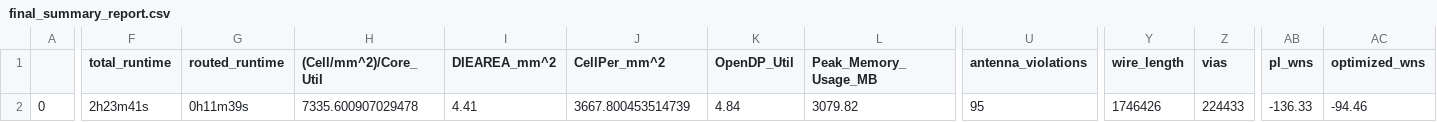
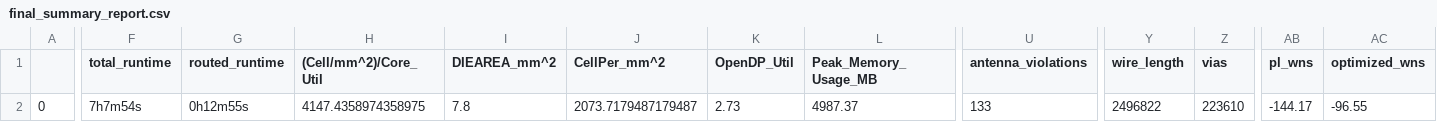
Before and after one commit to cpu-dev/caravel_jacaranda-8, a CSV file: signoff/computer/final_summary_report.csv, drawn as a sheet; only a part is shown, gaps mark what is left out; the diff covers the shown part only; the diff names each change by its address in the sheet, - before the commit and + after, or states it on an @@ line.

```diff
--- a/signoff/computer/final_summary_report.csv
+++ b/signoff/computer/final_summary_report.csv
-F2 (total_runtime): 2h23m41s
+F2 (total_runtime): 7h7m54s
-G2 (routed_runtime): 0h11m39s
+G2 (routed_runtime): 0h12m55s
-H2 ((Cell/mm^2)/Core_Util): 7335.600907029478
+H2 ((Cell/mm^2)/Core_Util): 4147.4358974358975
-I2 (DIEAREA_mm^2): 4.41
+I2 (DIEAREA_mm^2): 7.8
-J2 (CellPer_mm^2): 3667.800453514739
+J2 (CellPer_mm^2): 2073.7179487179487
-K2 (OpenDP_Util): 4.84
+K2 (OpenDP_Util): 2.73
-L2 (Peak_Memory_Usage_MB): 3079.82
+L2 (Peak_Memory_Usage_MB): 4987.37
-U2 (antenna_violations): 95
+U2 (antenna_violations): 133
-Y2 (wire_length): 1746426
+Y2 (wire_length): 2496822
-Z2 (vias): 224433
+Z2 (vias): 223610
-AB2 (pl_wns): -136.33
+AB2 (pl_wns): -144.17
-AC2 (optimized_wns): -94.46
+AC2 (optimized_wns): -96.55
```
Also changed, not shown: 17 edited cells elsewhere in this file, signoff/user_project_wrapper/final_summary_report.csv, 11 other files.
